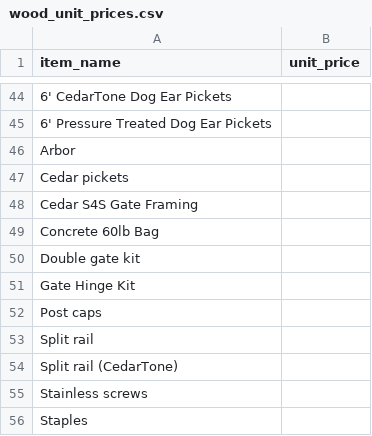
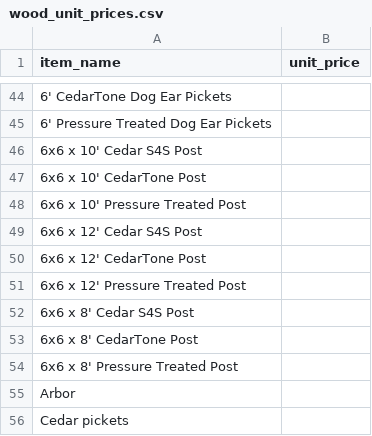
Before and after one commit to nllavasseur/natethegreat, a CSV file: public/wood_unit_prices.csv, drawn as a sheet; only a part is shown, gaps mark what is left out; the shorter side is filled out with more unchanged rows; the diff names each change by its address in the sheet, - before the commit and + after, or states it on an @@ line.

```diff
--- a/public/wood_unit_prices.csv
+++ b/public/wood_unit_prices.csv
+row 46: 6x6 x 10' Cedar S4S Post
+row 47: 6x6 x 10' CedarTone Post
+row 48: 6x6 x 10' Pressure Treated Post
+row 49: 6x6 x 12' Cedar S4S Post
+row 50: 6x6 x 12' CedarTone Post
+row 51: 6x6 x 12' Pressure Treated Post
+row 52: 6x6 x 8' Cedar S4S Post
+row 53: 6x6 x 8' CedarTone Post
+row 54: 6x6 x 8' Pressure Treated Post
```
Also changed, not shown: wood_unit_prices.csv, 1 other file.
